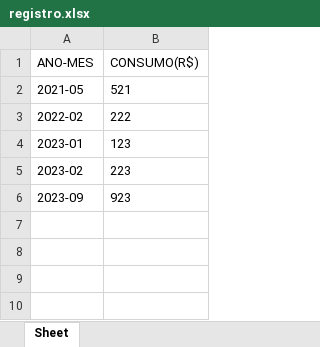
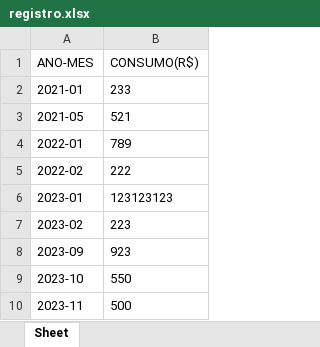
Before and after one commit to RamonRCM/EnergySaver, an Excel workbook: registro.xlsx, sheet Sheet, drawn as a sheet; values as stored, in another font and other column widths than the file's, no borders; addresses are those after the commit; the diff names each change by its address in the sheet, - before the commit and + after, or states it on an @@ line.

Commit message:
mostrar consumo funcional, faltando mudar casas decimais

```diff
--- a/registro.xlsx (sheet Sheet)
+++ b/registro.xlsx (sheet Sheet)
+row 2: 2021-01 | 233
+row 4: 2022-01 | 789
-B6 (CONSUMO(R$)): 123
+B6 (CONSUMO(R$)): 123123123
+row 9: 2023-10 | 550
+row 10: 2023-11 | 500
```
Also changed, not shown: 6 other files.
